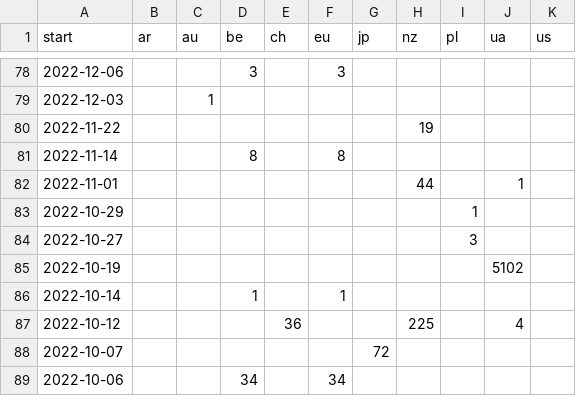
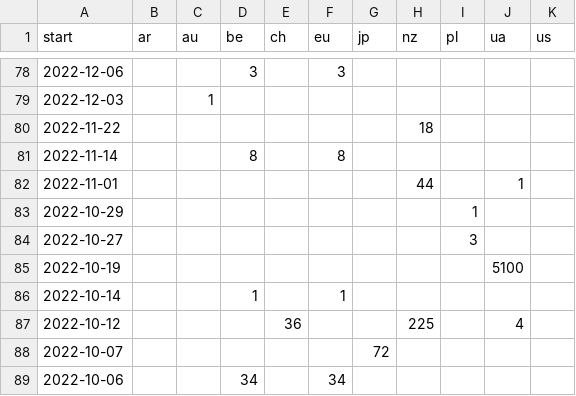
Before and after one commit to correctiv/ru-sanctions-dashboard, a CSV file: src/data/recent_origin_aggregation_table.csv, drawn as a sheet; only a part is shown, gaps mark what is left out.

Commit message:
:robot: automatic data build

```diff
--- a/src/data/recent_origin_aggregation_table.csv
+++ b/src/data/recent_origin_aggregation_table.csv
@@ -79,3 +79,3 @@ start,ar,au,be,ch,eu,jp,nz,pl,ua,us
 2022-12-03,,1,,,,,,,,
-2022-11-22,,,,,,,19,,,
+2022-11-22,,,,,,,18,,,
 2022-11-14,,,8,,8,,,,,
@@ -84,3 +84,3 @@ start,ar,au,be,ch,eu,jp,nz,pl,ua,us
 2022-10-27,,,,,,,,3,,
-2022-10-19,,,,,,,,,5102,
+2022-10-19,,,,,,,,,5100,
 2022-10-14,,,1,,1,,,,,
```
Also changed, not shown: src/data/sanctions_timeline_2014-2022.csv, 1 other file.
